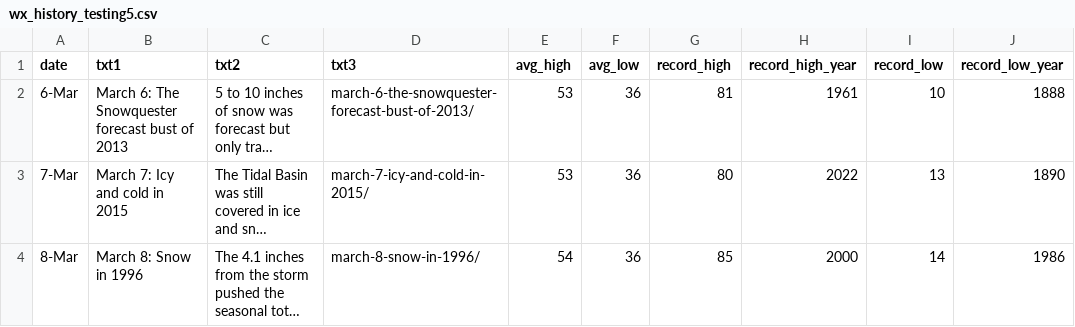
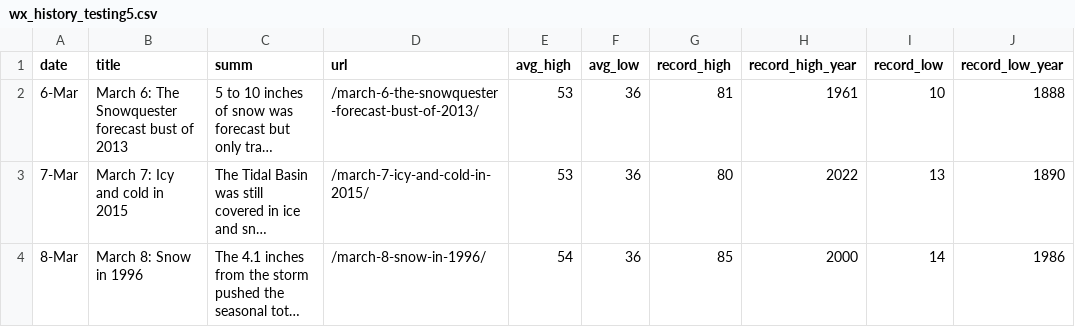
Before and after one commit to islivingston/capitalweather, a CSV file: wx_history_testing5.csv, drawn as a sheet; long unchanged cells end in …; the diff names each change by its address in the sheet, - before the commit and + after, or states it on an @@ line.

Commit message:
Add files via upload

```diff
--- a/wx_history_testing5.csv
+++ b/wx_history_testing5.csv
-B1: txt1
+B1: title
-C1: txt2
+C1: summ
-D1: txt3
+D1: url
-D2 (url): march-6-the-snowquester-forecast-bust-of-2013/
+D2 (url): /march-6-the-snowquester-forecast-bust-of-2013/
-D3 (url): march-7-icy-and-cold-in-2015/
+D3 (url): /march-7-icy-and-cold-in-2015/
-D4 (url): march-8-snow-in-1996/
+D4 (url): /march-8-snow-in-1996/
```
